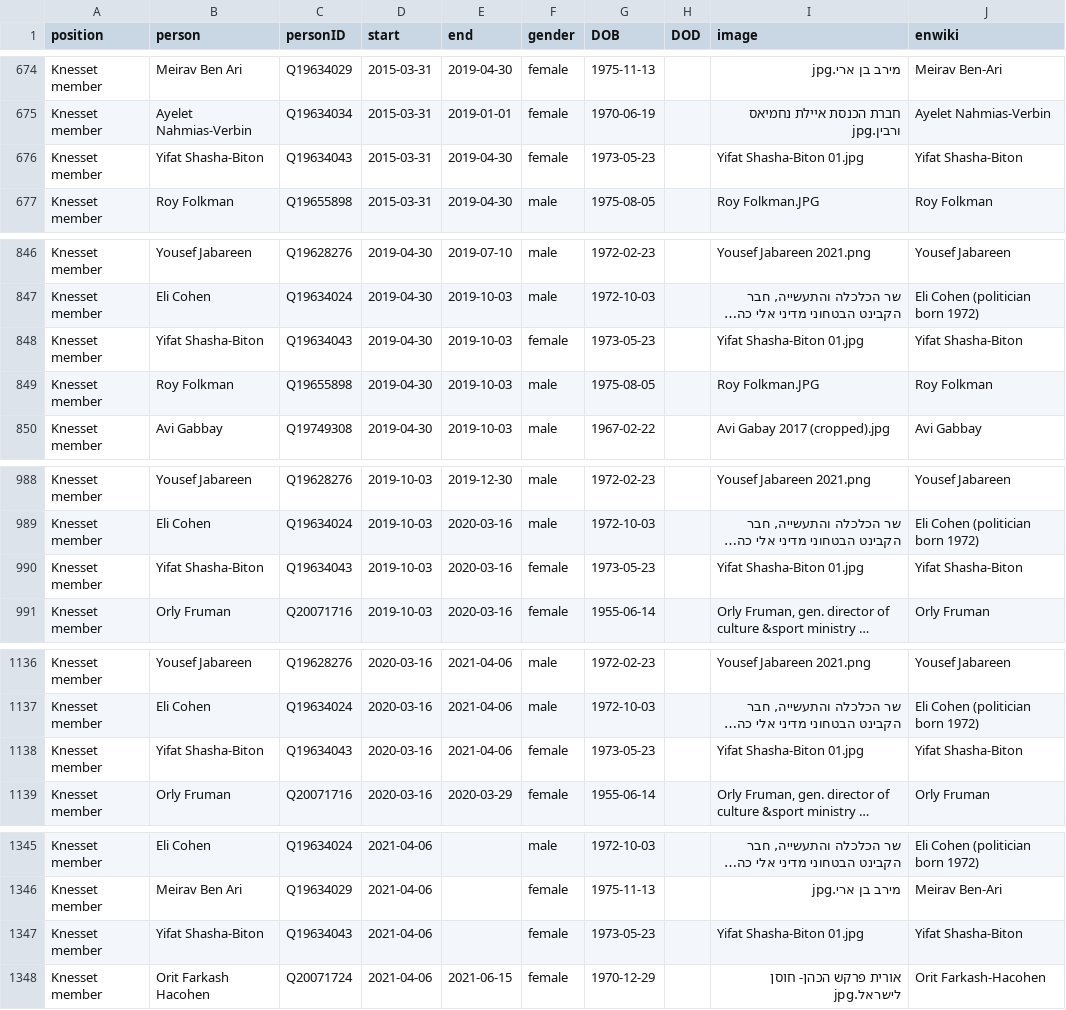
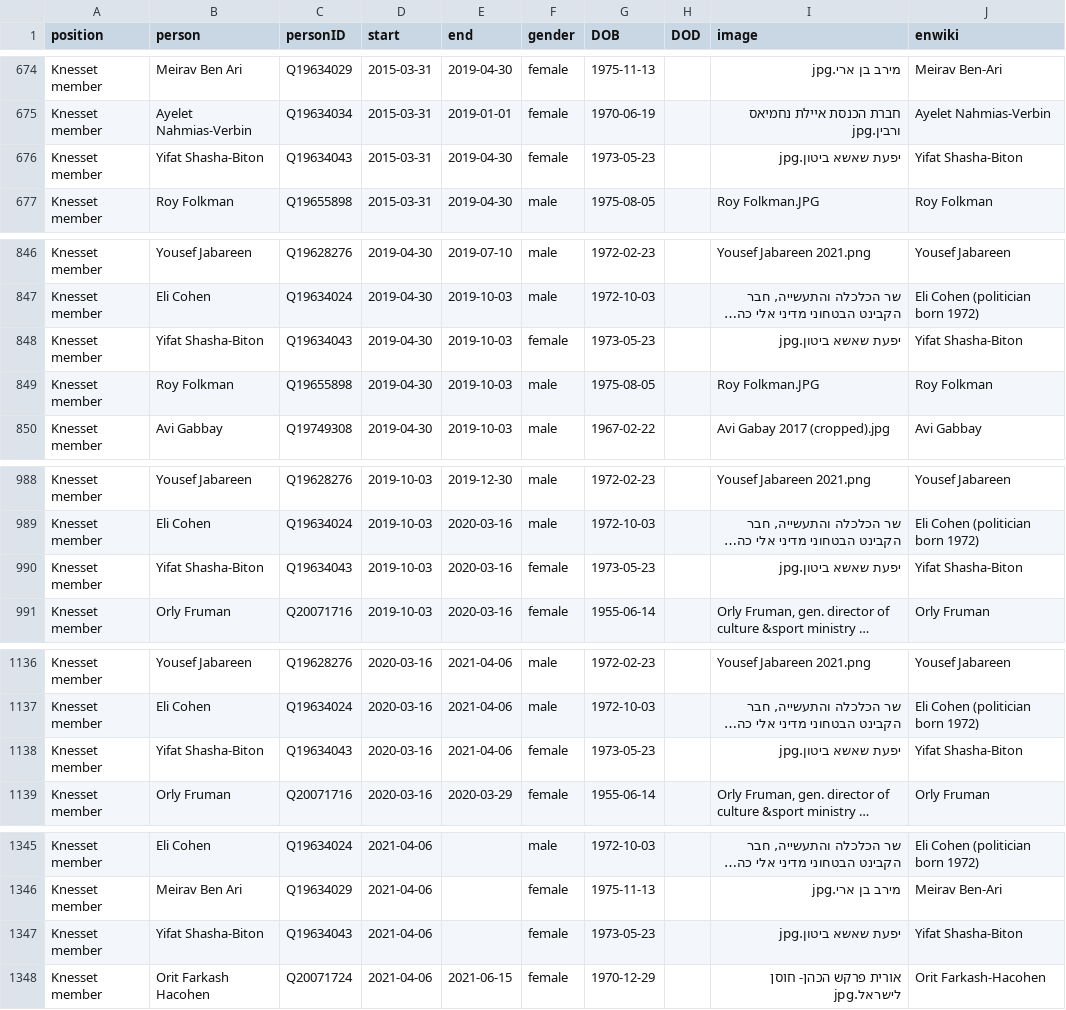
Before and after one commit to every-politician-scrapers/israel-ministers, a CSV file: html/legislators.csv, drawn as a sheet; only a part is shown, gaps mark what is left out; long unchanged cells end in …; the diff names each change by its address in the sheet, - before the commit and + after, or states it on an @@ line.

```diff
--- a/html/legislators.csv
+++ b/html/legislators.csv
-I676 (image): Yifat Shasha-Biton 01.jpg
+I676 (image): יפעת שאשא ביטון.jpg
-I848 (image): Yifat Shasha-Biton 01.jpg
+I848 (image): יפעת שאשא ביטון.jpg
-I990 (image): Yifat Shasha-Biton 01.jpg
+I990 (image): יפעת שאשא ביטון.jpg
-I1138 (image): Yifat Shasha-Biton 01.jpg
+I1138 (image): יפעת שאשא ביטון.jpg
-I1347 (image): Yifat Shasha-Biton 01.jpg
+I1347 (image): יפעת שאשא ביטון.jpg
```
Also changed, not shown: html/current.csv, html/holders21.csv.
